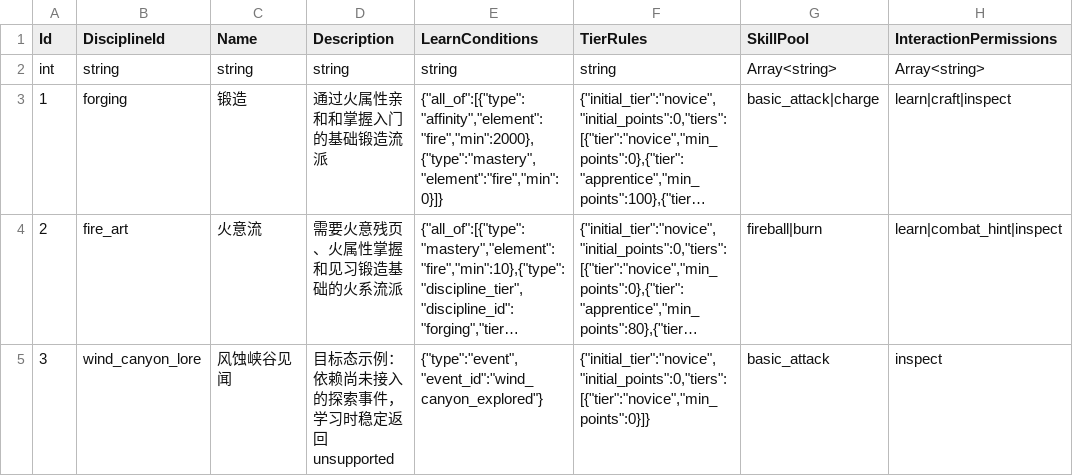
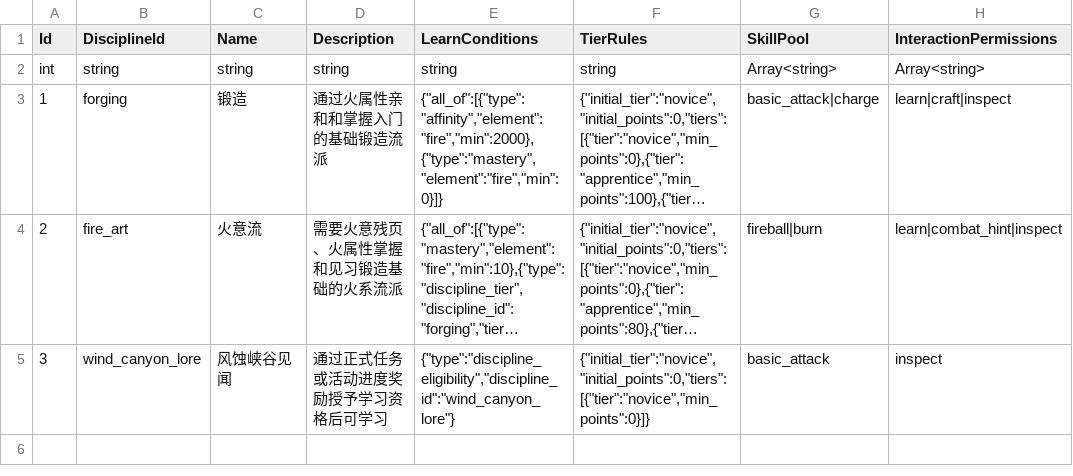
Before and after one commit to atan135/myserver, a CSV file: apps/game-server/csv/DisciplineTable.csv, drawn as a sheet; only a part is shown; long unchanged cells end in …; the diff names each change by its address in the sheet, - before the commit and + after, or states it on an @@ line.

```diff
--- a/apps/game-server/csv/DisciplineTable.csv
+++ b/apps/game-server/csv/DisciplineTable.csv
-D5 (Description): 目标态示例：依赖尚未接入的探索事件，学习时稳定返回 unsupported
+D5 (Description): 通过正式任务或活动进度奖励授予学习资格后可学习
-E5 (LearnConditions): {"type":"event","event_id":"wind_canyon_explored"}
+E5 (LearnConditions): {"type":"discipline_eligibility","discipline_id":"wind_canyon_lore"}
```
Also changed, not shown: apps/game-server/csv/TitleTable.csv, 42 other files.
